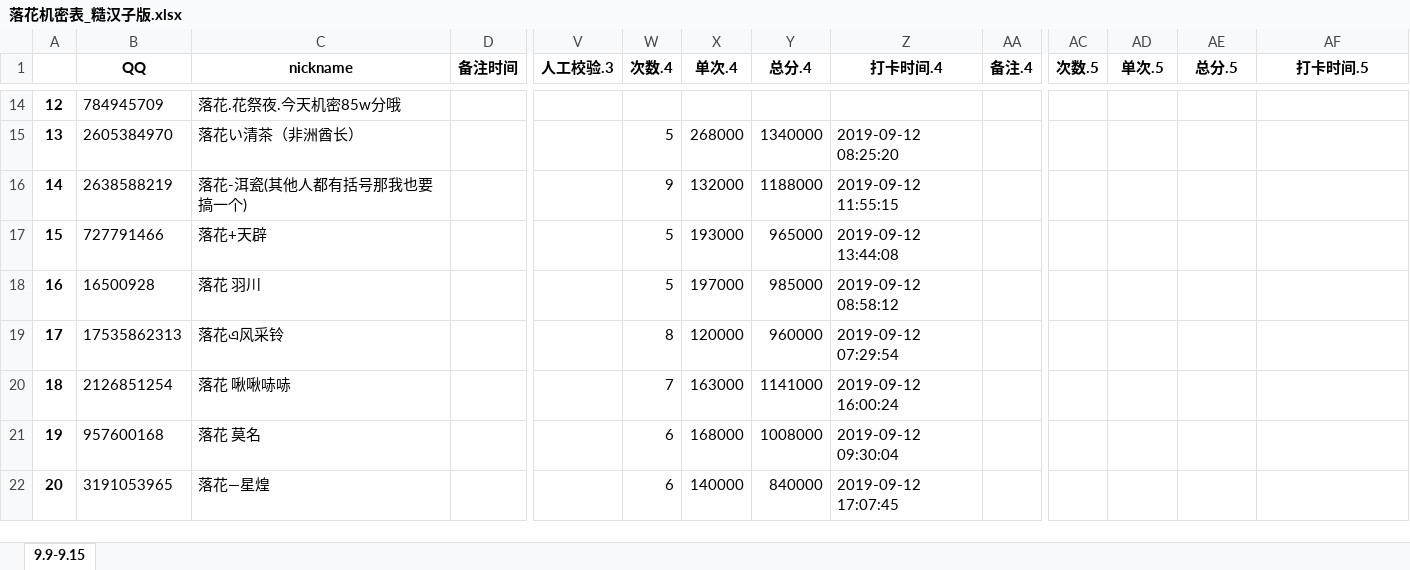
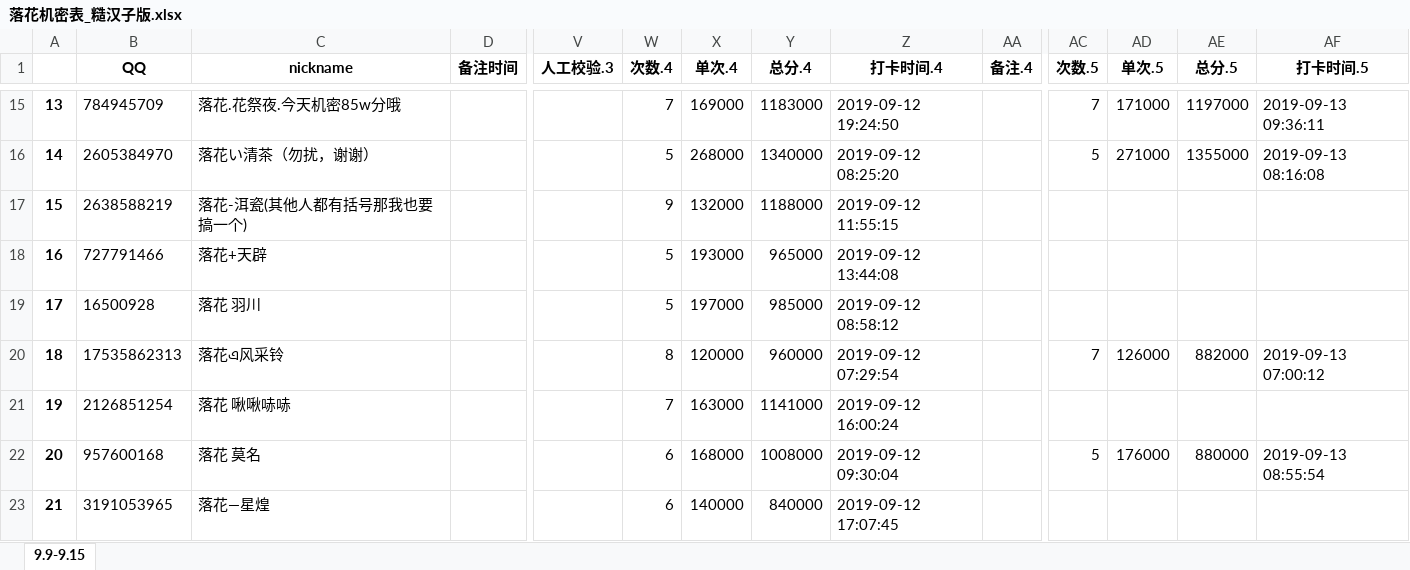
Before and after one commit to julystone/Tools_for_group, an Excel workbook: 落花机密表_糙汉子版.xlsx, sheet 9.9-9.15, drawn as a sheet; only a part is shown, gaps mark what is left out; values as stored, in another font and other column widths than the file's, no borders; addresses are those after the commit; the diff covers the shown part only; the diff names each change by its address in the sheet, - before the commit and + after, or states it on an @@ line.

```diff
--- a/落花机密表_糙汉子版.xlsx (sheet 9.9-9.15)
+++ b/落花机密表_糙汉子版.xlsx (sheet 9.9-9.15)
-A15: 12
+A15: 13
-W15 (次数.4): (empty)
+W15 (次数.4): 7
-X15 (单次.4): (empty)
+X15 (单次.4): 169000
-Y15 (总分.4): (empty)
+Y15 (总分.4): 1183000
-Z15 (打卡时间.4): (empty)
+Z15 (打卡时间.4): 2019-09-12 19:24:50
-AC15 (次数.5): (empty)
+AC15 (次数.5): 7
-AD15 (单次.5): (empty)
+AD15 (单次.5): 171000
-AE15 (总分.5): (empty)
+AE15 (总分.5): 1197000
-AF15 (打卡时间.5): (empty)
+AF15 (打卡时间.5): 2019-09-13 09:36:11
-A16: 13
+A16: 14
-C16 (nickname): 落花い清茶（非洲酋长）
+C16 (nickname): 落花い清茶（勿扰，谢谢）
-AC16 (次数.5): (empty)
+AC16 (次数.5): 5
-AD16 (单次.5): (empty)
+AD16 (单次.5): 271000
-AE16 (总分.5): (empty)
+AE16 (总分.5): 1355000
-AF16 (打卡时间.5): (empty)
+AF16 (打卡时间.5): 2019-09-13 08:16:08
-A17: 14
+A17: 15
-A18: 15
+A18: 16
-A19: 16
+A19: 17
-A20: 17
+A20: 18
-AC20 (次数.5): (empty)
+AC20 (次数.5): 7
-AD20 (单次.5): (empty)
+AD20 (单次.5): 126000
-AE20 (总分.5): (empty)
+AE20 (总分.5): 882000
-AF20 (打卡时间.5): (empty)
+AF20 (打卡时间.5): 2019-09-13 07:00:12
-A21: 18
+A21: 19
-A22: 19
+A22: 20
-AC22 (次数.5): (empty)
+AC22 (次数.5): 5
-AD22 (单次.5): (empty)
+AD22 (单次.5): 176000
-AE22 (总分.5): (empty)
+AE22 (总分.5): 880000
-AF22 (打卡时间.5): (empty)
+AF22 (打卡时间.5): 2019-09-13 08:55:54
-A23: 20
+A23: 21
```
Also changed, not shown: 1 added row, 1 removed row and 167 edited cells elsewhere in this sheet, 3 other files.
